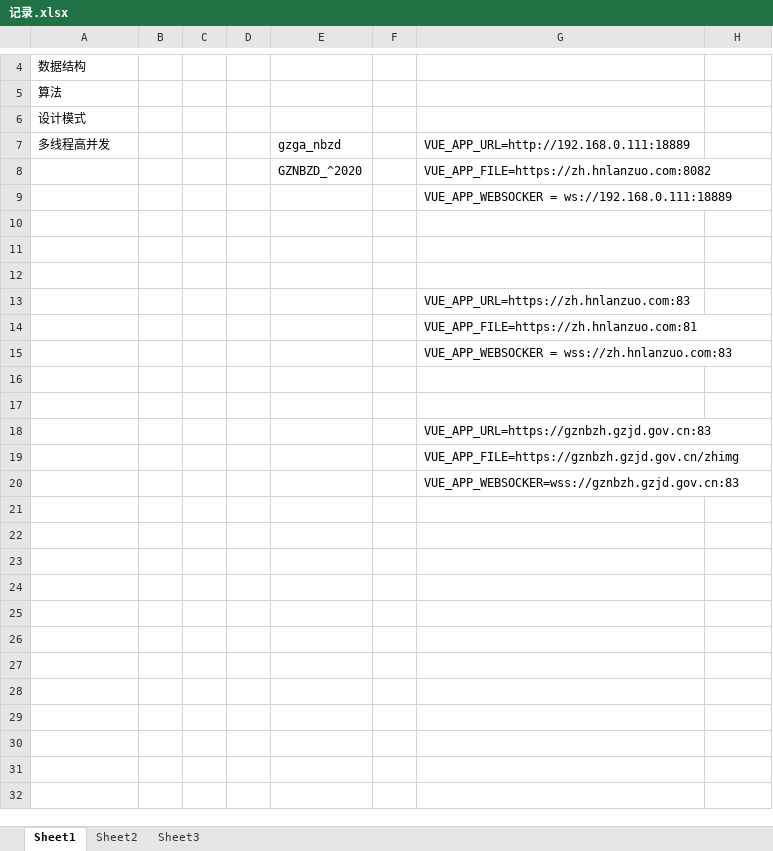
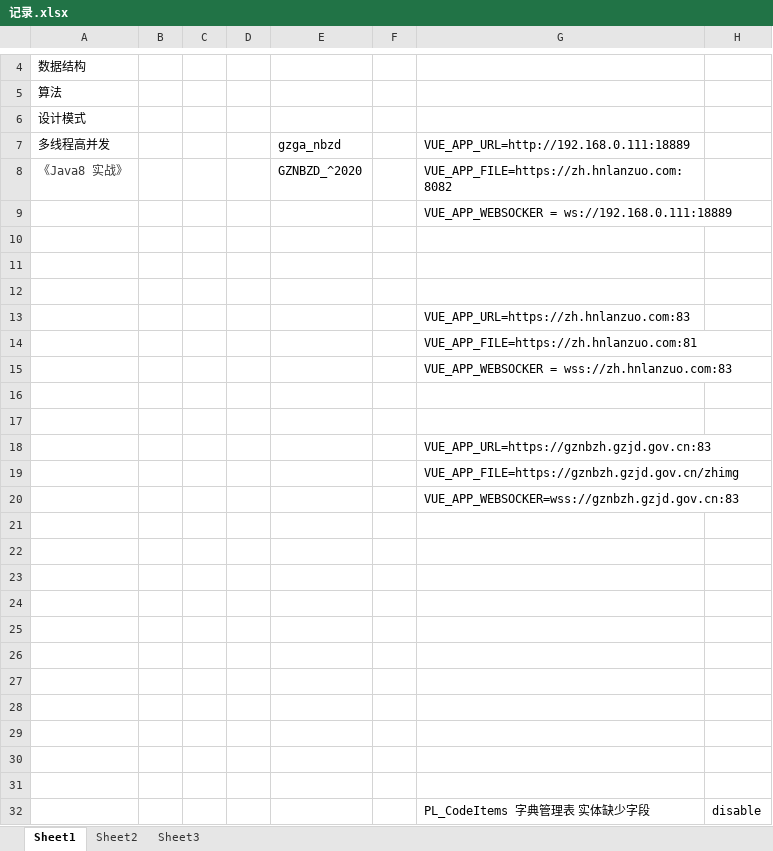
Before and after one commit to lixingjie2589/MD, an Excel workbook: 记录.xlsx, sheet Sheet1, drawn as a sheet; only a part is shown, gaps mark what is left out; values as stored, in another font and other column widths than the file's, no borders; the diff names each change by its address in the sheet, - before the commit and + after, or states it on an @@ line.

```diff
--- a/记录.xlsx (sheet Sheet1)
+++ b/记录.xlsx (sheet Sheet1)
-A8: (empty)
+A8: 《Java8 实战》
+row 21: (empty)
+row 22: (empty)
+row 23: (empty)
+row 24: (empty)
+row 25: (empty)
+row 26: (empty)
+row 27: (empty)
+row 28: (empty)
+row 29: (empty)
+row 30: (empty)
+row 31: (empty)
+row 32:  |  |  |  |  |  | PL_CodeItems 字典管理表 实体缺少字段 | disable
```
Also changed, not shown: 1 other file.
